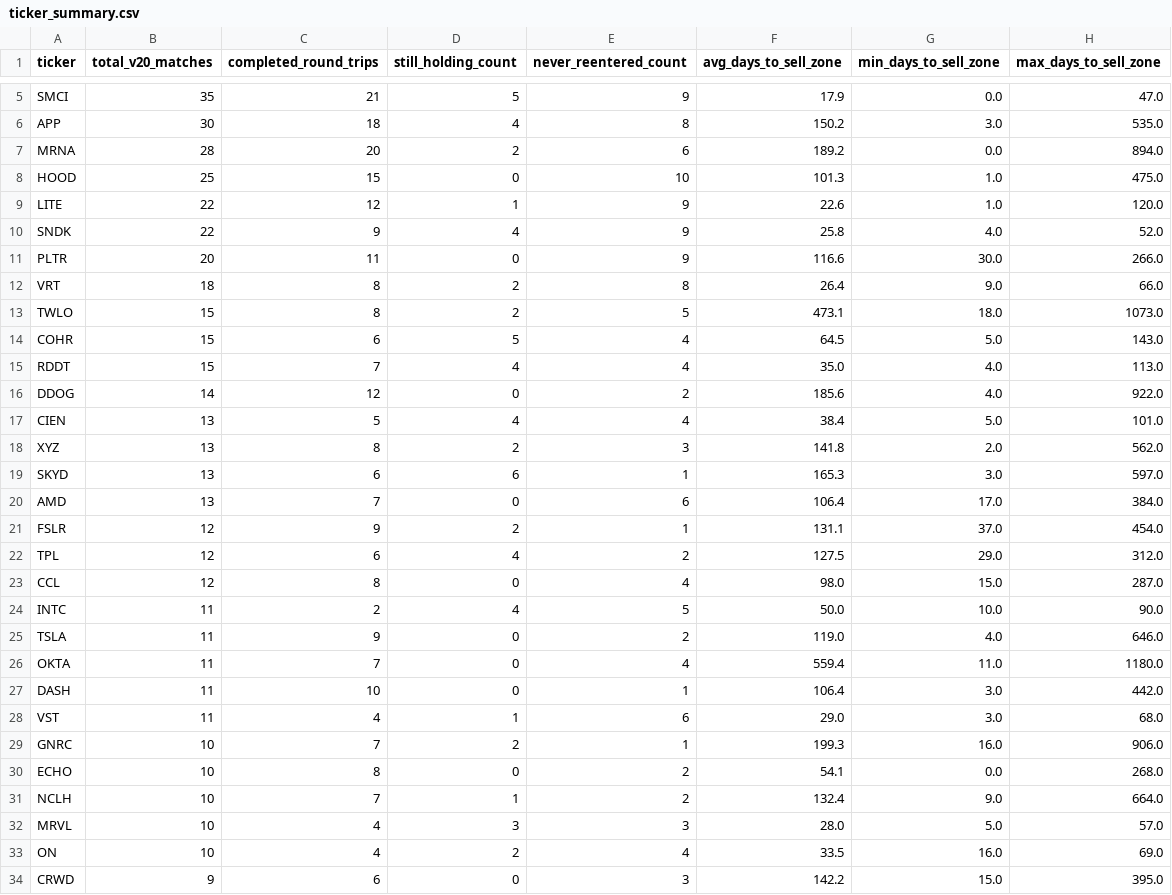
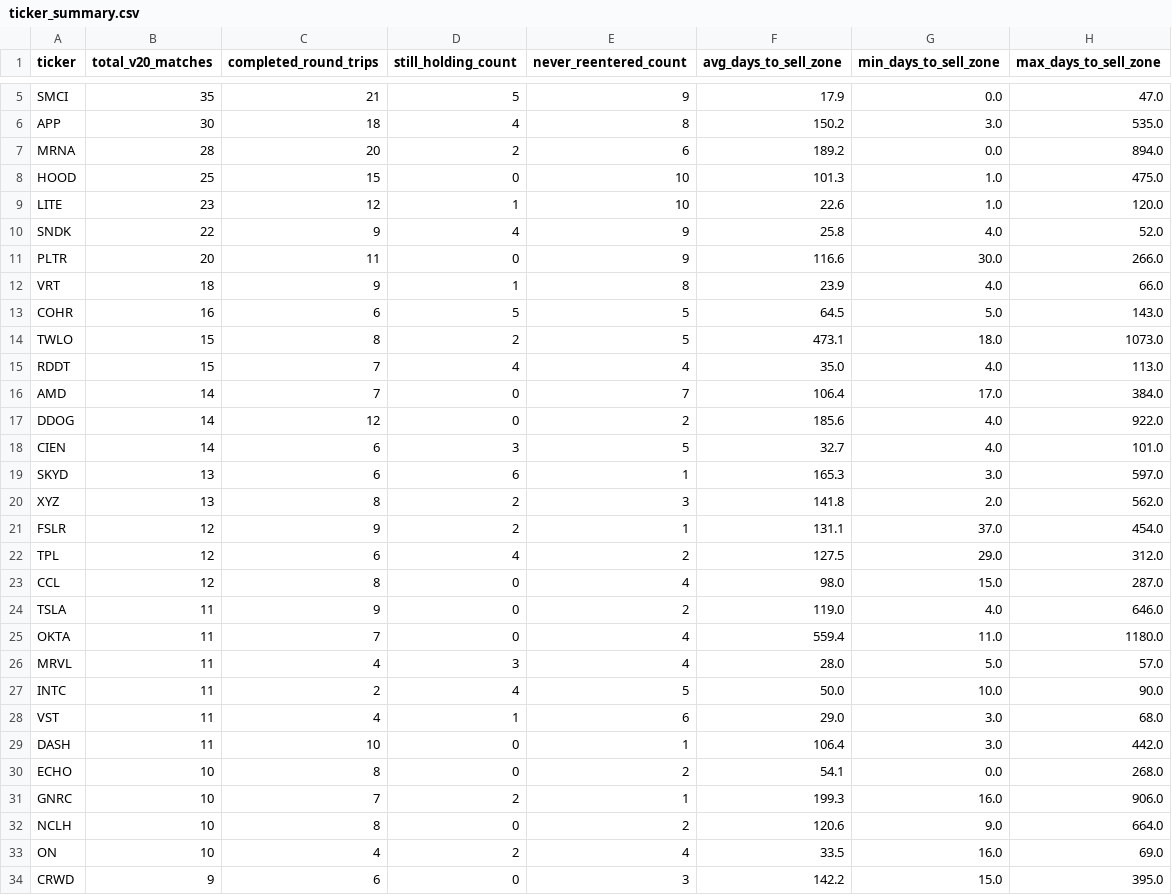
Before and after one commit to bijit-ghosh-de/public-dashboards, a CSV file: v20-dashboard/ticker_summary.csv, drawn as a sheet; only a part is shown, gaps mark what is left out; the diff covers the shown part only.

```diff
--- a/v20-dashboard/ticker_summary.csv
+++ b/v20-dashboard/ticker_summary.csv
@@ -8,14 +8,14 @@ MRNA,28,20,2,6,189.2,0.0,894.0
 HOOD,25,15,0,10,101.3,1.0,475.0
-LITE,22,12,1,9,22.6,1.0,120.0
+LITE,23,12,1,10,22.6,1.0,120.0
 SNDK,22,9,4,9,25.8,4.0,52.0
 PLTR,20,11,0,9,116.6,30.0,266.0
-VRT,18,8,2,8,26.4,9.0,66.0
+VRT,18,9,1,8,23.9,4.0,66.0
+COHR,16,6,5,5,64.5,5.0,143.0
 TWLO,15,8,2,5,473.1,18.0,1073.0
-COHR,15,6,5,4,64.5,5.0,143.0
 RDDT,15,7,4,4,35.0,4.0,113.0
+AMD,14,7,0,7,106.4,17.0,384.0
 DDOG,14,12,0,2,185.6,4.0,922.0
-CIEN,13,5,4,4,38.4,5.0,101.0
+CIEN,14,6,3,5,32.7,4.0,101.0
+SKYD,13,6,6,1,165.3,3.0,597.0
 XYZ,13,8,2,3,141.8,2.0,562.0
-SKYD,13,6,6,1,165.3,3.0,597.0
-AMD,13,7,0,6,106.4,17.0,384.0
 FSLR,12,9,2,1,131.1,37.0,454.0
@@ -23,11 +23,11 @@ TPL,12,6,4,2,127.5,29.0,312.0
 CCL,12,8,0,4,98.0,15.0,287.0
-INTC,11,2,4,5,50.0,10.0,90.0
 TSLA,11,9,0,2,119.0,4.0,646.0
 OKTA,11,7,0,4,559.4,11.0,1180.0
+MRVL,11,4,3,4,28.0,5.0,57.0
+INTC,11,2,4,5,50.0,10.0,90.0
+VST,11,4,1,6,29.0,3.0,68.0
 DASH,11,10,0,1,106.4,3.0,442.0
-VST,11,4,1,6,29.0,3.0,68.0
+ECHO,10,8,0,2,54.1,0.0,268.0
 GNRC,10,7,2,1,199.3,16.0,906.0
-ECHO,10,8,0,2,54.1,0.0,268.0
-NCLH,10,7,1,2,132.4,9.0,664.0
-MRVL,10,4,3,3,28.0,5.0,57.0
+NCLH,10,8,0,2,120.6,9.0,664.0
 ON,10,4,2,4,33.5,16.0,69.0
```
Also changed, not shown: 4 added rows, 4 removed rows, 10 moved rows and 12 edited cells elsewhere in this file, fundamental-screener/fundamental_screen_full.csv.
